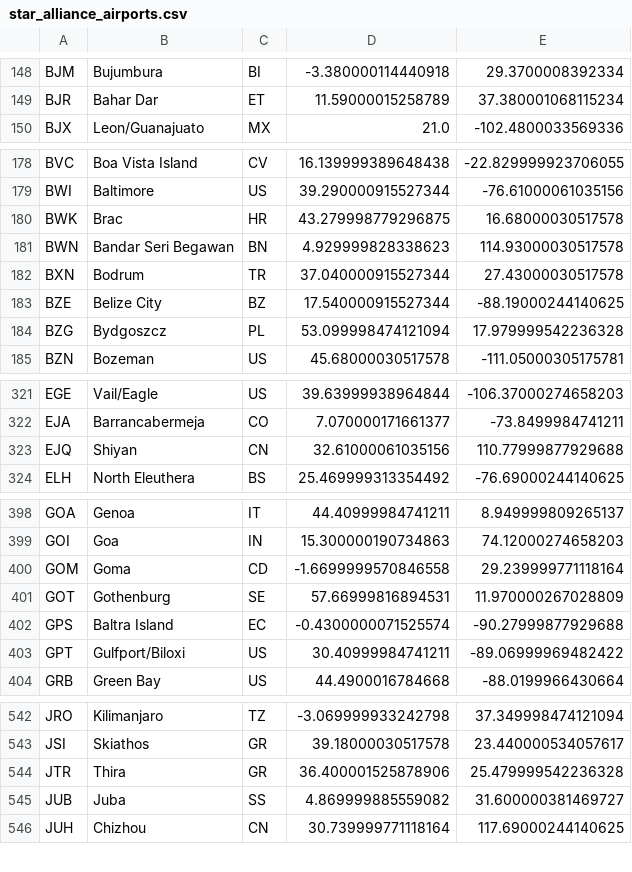
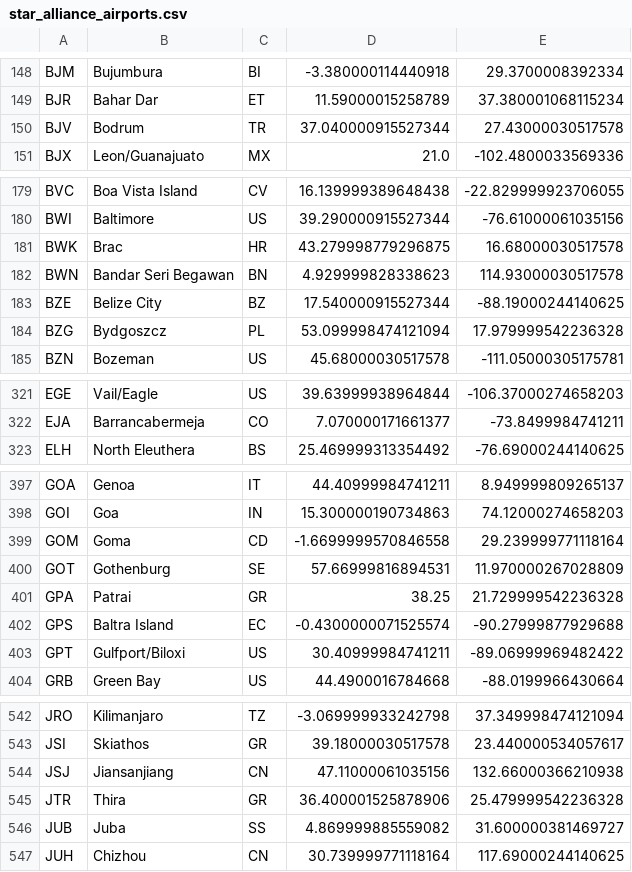
Before and after one commit to robsad/AwardRoutes2, a CSV file: app/src/main/res/raw/star_alliance_airports.csv, drawn as a sheet; only a part is shown, gaps mark what is left out; removed rows and columns are numbered as before the commit, all else as after; the diff covers the shown part only; the diff names each change by its address in the sheet, - before the commit and + after, or states it on an @@ line.

```diff
--- a/app/src/main/res/raw/star_alliance_airports.csv
+++ b/app/src/main/res/raw/star_alliance_airports.csv
+row 150: BJV | Bodrum | TR | 37.040000915527344 | 27.43000030517578
-row 182: BXN | Bodrum | TR | 37.040000915527344 | 27.43000030517578
-row 323: EJQ | Shiyan | CN | 32.61000061035156 | 110.77999877929688
+row 401: GPA | Patrai | GR | 38.25 | 21.729999542236328
+row 544: JSJ | Jiansanjiang | CN | 47.11000061035156 | 132.66000366210938
```
Also changed, not shown: 2 added rows and 1 edited cell elsewhere in this file, app/src/main/res/raw/one_world_connections.csv, app/src/main/res/raw/star_alliance_connections.csv, 9 other files.
